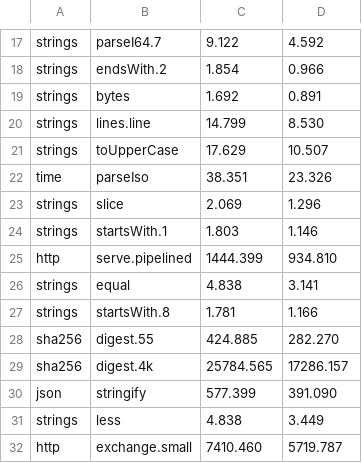
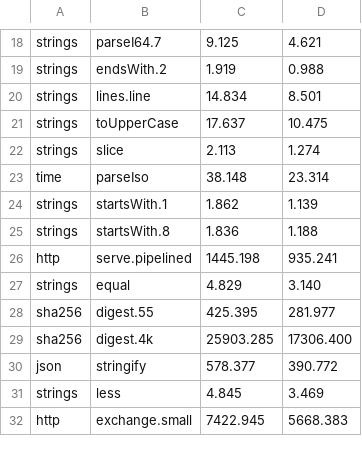
Before and after one commit to jbillard/isocron, a TSV file: results/primitives.tsv, drawn as a sheet; only a part is shown, gaps mark what is left out; removed rows and columns are numbered as before the commit, all else as after; the diff covers the shown part only; the diff names each change by its address in the sheet, - before the commit and + after, or states it on an @@ line.

```diff
--- a/results/primitives.tsv
+++ b/results/primitives.tsv
-C18: 9.122
+C18: 9.125
-D18: 4.592
+D18: 4.621
-C19: 1.854
+C19: 1.919
-D19: 0.966
+D19: 0.988
-row 19: strings | bytes | 1.692 | 0.891
-C20: 14.799
+C20: 14.834
-D20: 8.530
+D20: 8.501
-C21: 17.629
+C21: 17.637
-D21: 10.507
+D21: 10.475
-row 22: time | parseIso | 38.351 | 23.326
-C22: 2.069
+C22: 2.113
-D22: 1.296
+D22: 1.274
+row 23: time | parseIso | 38.148 | 23.314
-C24: 1.803
+C24: 1.862
-D24: 1.146
+D24: 1.139
+row 25: strings | startsWith.8 | 1.836 | 1.188
-C26: 1444.399
+C26: 1445.198
-D26: 934.810
+D26: 935.241
-C27: 4.838
+C27: 4.829
-D27: 3.141
+D27: 3.140
-row 27: strings | startsWith.8 | 1.781 | 1.166
-C28: 424.885
+C28: 425.395
-D28: 282.270
+D28: 281.977
-C29: 25784.565
+C29: 25903.285
-D29: 17286.157
+D29: 17306.400
-C30: 577.399
+C30: 578.377
-D30: 391.090
+D30: 390.772
-C31: 4.838
+C31: 4.845
-D31: 3.449
+D31: 3.469
-C32: 7410.460
+C32: 7422.945
-D32: 5719.787
+D32: 5668.383
```
Also changed, not shown: 4 added rows, 1 removed row and 54 edited cells elsewhere in this file, 29 other files.
